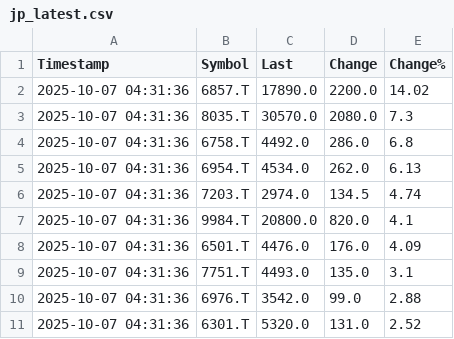
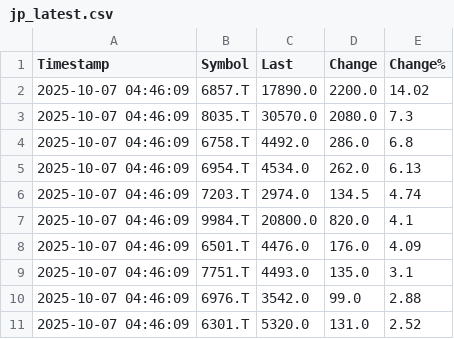
Before and after one commit to firingrain/fi-ri-n-g-rai-ning, a CSV file: jp_latest.csv, drawn as a sheet.

```diff
--- a/jp_latest.csv
+++ b/jp_latest.csv
@@ -1,11 +1,11 @@
 Timestamp,Symbol,Last,Change,Change%
-2025-10-07 04:31:36,6857.T,17890.0,2200.0,14.02
-2025-10-07 04:31:36,8035.T,30570.0,2080.0,7.3
-2025-10-07 04:31:36,6758.T,4492.0,286.0,6.8
-2025-10-07 04:31:36,6954.T,4534.0,262.0,6.13
-2025-10-07 04:31:36,7203.T,2974.0,134.5,4.74
-2025-10-07 04:31:36,9984.T,20800.0,820.0,4.1
-2025-10-07 04:31:36,6501.T,4476.0,176.0,4.09
-2025-10-07 04:31:36,7751.T,4493.0,135.0,3.1
-2025-10-07 04:31:36,6976.T,3542.0,99.0,2.88
-2025-10-07 04:31:36,6301.T,5320.0,131.0,2.52
+2025-10-07 04:46:09,6857.T,17890.0,2200.0,14.02
+2025-10-07 04:46:09,8035.T,30570.0,2080.0,7.3
+2025-10-07 04:46:09,6758.T,4492.0,286.0,6.8
+2025-10-07 04:46:09,6954.T,4534.0,262.0,6.13
+2025-10-07 04:46:09,7203.T,2974.0,134.5,4.74
+2025-10-07 04:46:09,9984.T,20800.0,820.0,4.1
+2025-10-07 04:46:09,6501.T,4476.0,176.0,4.09
+2025-10-07 04:46:09,7751.T,4493.0,135.0,3.1
+2025-10-07 04:46:09,6976.T,3542.0,99.0,2.88
+2025-10-07 04:46:09,6301.T,5320.0,131.0,2.52
```
